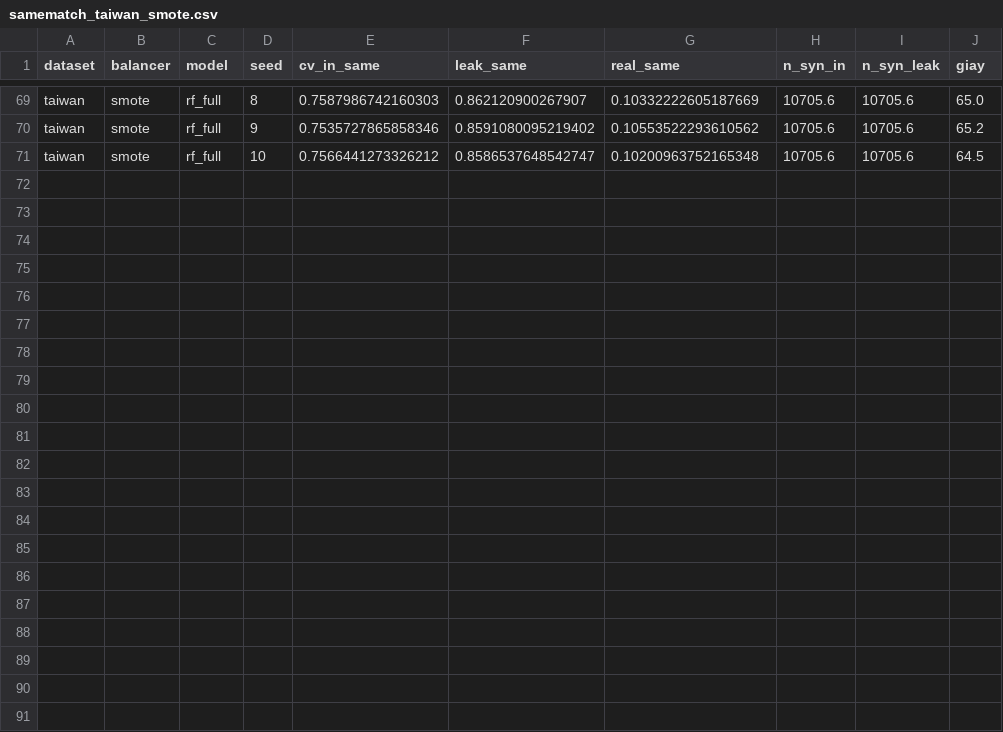
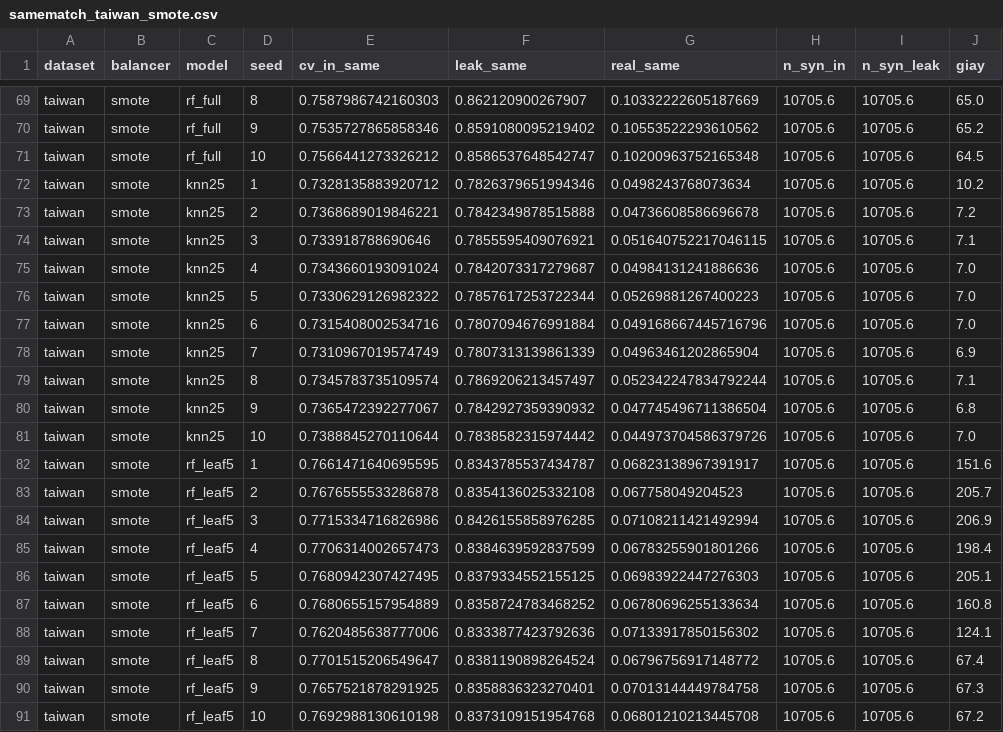
Before and after one commit to thzynu/credit-scoring-leakage, a CSV file: results/samematch_taiwan_smote.csv, drawn as a sheet; only a part is shown, gaps mark what is left out; the diff names each change by its address in the sheet, - before the commit and + after, or states it on an @@ line.

```diff
--- a/results/samematch_taiwan_smote.csv
+++ b/results/samematch_taiwan_smote.csv
+row 72: taiwan | smote | knn25 | 1 | 0.7328135883920712 | 0.7826379651994346 | 0.0498243768073634 | 10705.6 | 10705.6 | 10.2
+row 73: taiwan | smote | knn25 | 2 | 0.7368689019846221 | 0.7842349878515888 | 0.04736608586696678 | 10705.6 | 10705.6 | 7.2
+row 74: taiwan | smote | knn25 | 3 | 0.733918788690646 | 0.7855595409076921 | 0.051640752217046115 | 10705.6 | 10705.6 | 7.1
+row 75: taiwan | smote | knn25 | 4 | 0.7343660193091024 | 0.7842073317279687 | 0.04984131241886636 | 10705.6 | 10705.6 | 7.0
+row 76: taiwan | smote | knn25 | 5 | 0.7330629126982322 | 0.7857617253722344 | 0.05269881267400223 | 10705.6 | 10705.6 | 7.0
+row 77: taiwan | smote | knn25 | 6 | 0.7315408002534716 | 0.7807094676991884 | 0.049168667445716796 | 10705.6 | 10705.6 | 7.0
+row 78: taiwan | smote | knn25 | 7 | 0.7310967019574749 | 0.7807313139861339 | 0.04963461202865904 | 10705.6 | 10705.6 | 6.9
+row 79: taiwan | smote | knn25 | 8 | 0.7345783735109574 | 0.7869206213457497 | 0.052342247834792244 | 10705.6 | 10705.6 | 7.1
+row 80: taiwan | smote | knn25 | 9 | 0.7365472392277067 | 0.7842927359390932 | 0.047745496711386504 | 10705.6 | 10705.6 | 6.8
+row 81: taiwan | smote | knn25 | 10 | 0.7388845270110644 | 0.7838582315974442 | 0.044973704586379726 | 10705.6 | 10705.6 | 7.0
+row 82: taiwan | smote | rf_leaf5 | 1 | 0.7661471640695595 | 0.8343785537434787 | 0.06823138967391917 | 10705.6 | 10705.6 | 151.6
+row 83: taiwan | smote | rf_leaf5 | 2 | 0.7676555533286878 | 0.8354136025332108 | 0.067758049204523 | 10705.6 | 10705.6 | 205.7
+row 84: taiwan | smote | rf_leaf5 | 3 | 0.7715334716826986 | 0.8426155858976285 | 0.07108211421492994 | 10705.6 | 10705.6 | 206.9
+row 85: taiwan | smote | rf_leaf5 | 4 | 0.7706314002657473 | 0.8384639592837599 | 0.06783255901801266 | 10705.6 | 10705.6 | 198.4
+row 86: taiwan | smote | rf_leaf5 | 5 | 0.7680942307427495 | 0.8379334552155125 | 0.06983922447276303 | 10705.6 | 10705.6 | 205.1
+row 87: taiwan | smote | rf_leaf5 | 6 | 0.7680655157954889 | 0.8358724783468252 | 0.06780696255133634 | 10705.6 | 10705.6 | 160.8
+row 88: taiwan | smote | rf_leaf5 | 7 | 0.7620485638777006 | 0.8333877423792636 | 0.07133917850156302 | 10705.6 | 10705.6 | 124.1
+row 89: taiwan | smote | rf_leaf5 | 8 | 0.7701515206549647 | 0.8381190898264524 | 0.06796756917148772 | 10705.6 | 10705.6 | 67.4
+row 90: taiwan | smote | rf_leaf5 | 9 | 0.7657521878291925 | 0.8358836323270401 | 0.07013144449784758 | 10705.6 | 10705.6 | 67.3
+row 91: taiwan | smote | rf_leaf5 | 10 | 0.7692988130610198 | 0.8373109151954768 | 0.06801210213445708 | 10705.6 | 10705.6 | 67.2
```
Also changed, not shown: results/diag_lendingclub_smote.csv, results/diag_taiwan_borderline.csv, 9 other files.
